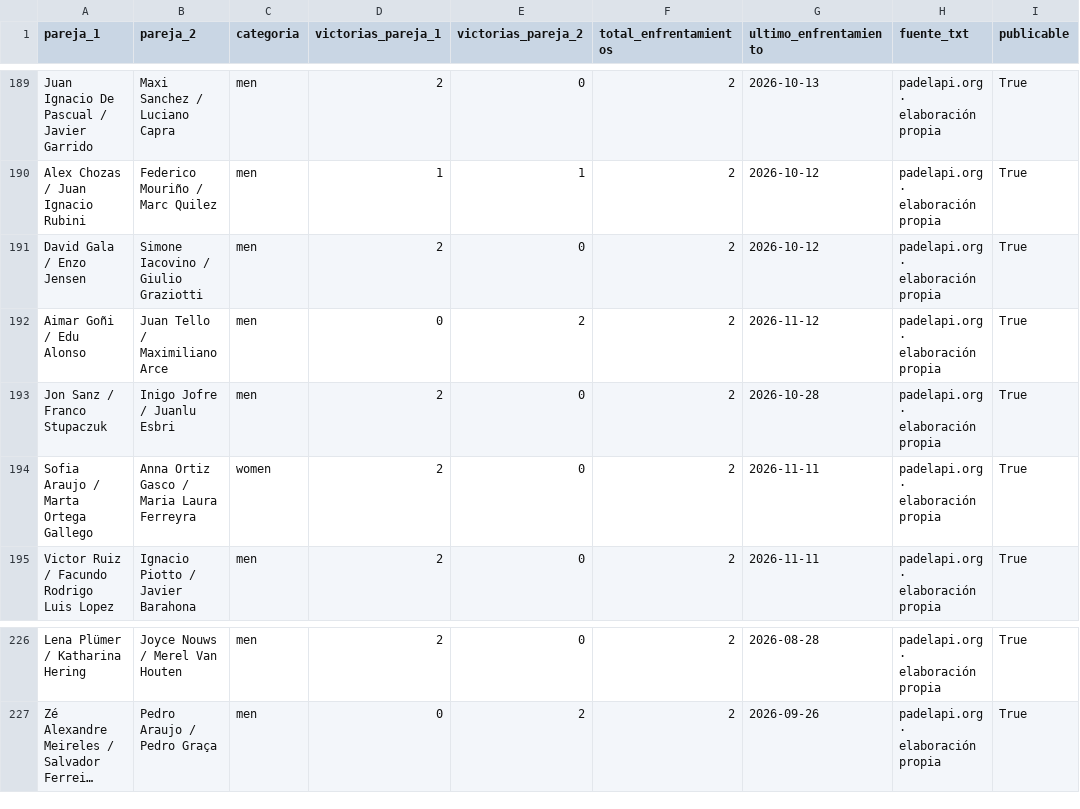
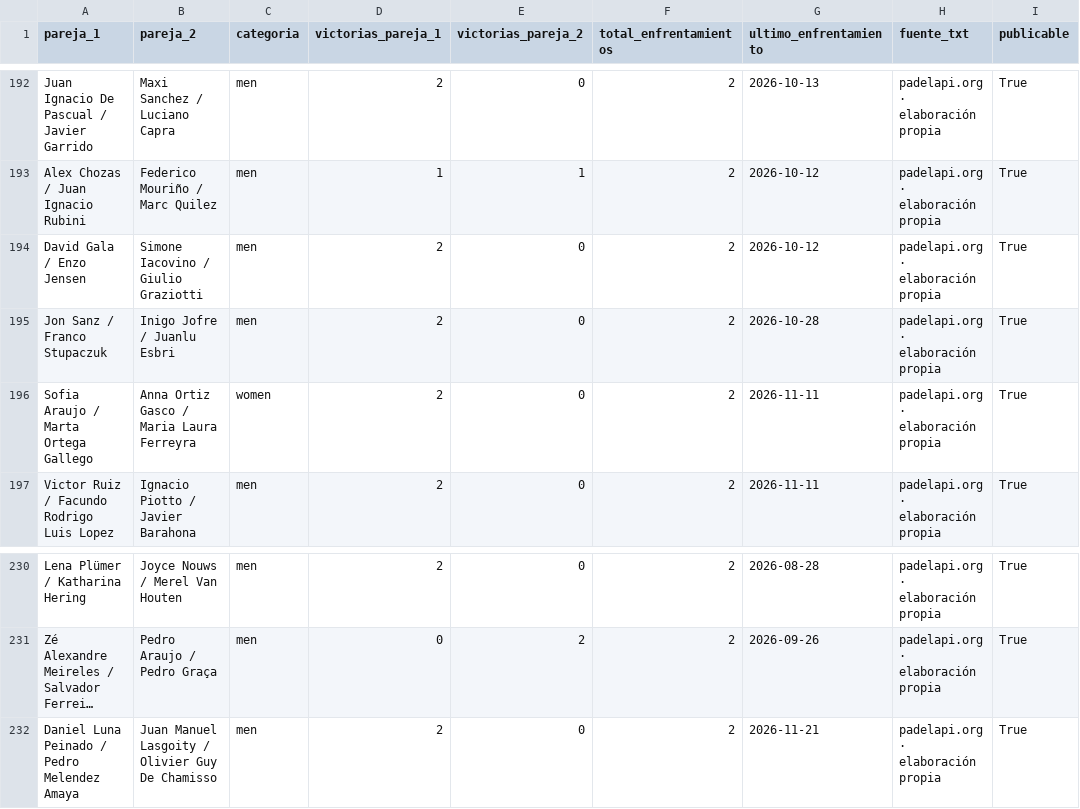
Before and after one commit to pabmetrics/padel_db, a CSV file: site/public/datos/h2h.csv, drawn as a sheet; only a part is shown, gaps mark what is left out; long unchanged cells end in …; removed rows and columns are numbered as before the commit, all else as after; the diff covers the shown part only; the diff names each change by its address in the sheet, - before the commit and + after, or states it on an @@ line.

```diff
--- a/site/public/datos/h2h.csv
+++ b/site/public/datos/h2h.csv
-row 192: Aimar Goñi / Edu Alonso | Juan Tello / Maximiliano Arce | men | 0 | 2 | 2 | 2026-11-12 | padelapi.org · elaboración propia | True
+row 232: Daniel Luna Peinado / Pedro Melendez Amaya | Juan Manuel Lasgoity / Olivier Guy De Chamisso | men | 2 | 0 | 2 | 2026-11-21 | padelapi.org · elaboración propia | True
```
Also changed, not shown: 6 added rows and 1 removed row elsewhere in this file, site/public/datos/ganadores_semana.csv, site/public/datos/parejas_duracion.csv, 48 other files.
